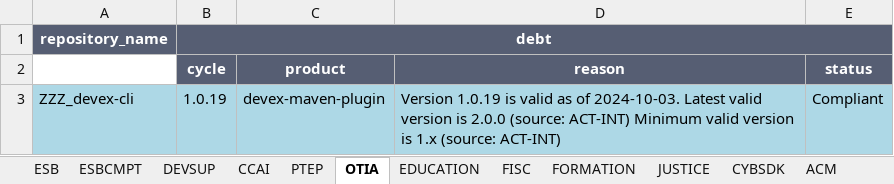
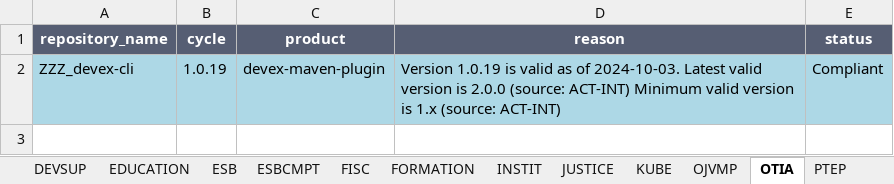
Before and after one commit to bennekrouf/json2xls, an Excel workbook: acm_output.xlsx, sheet OTIA, drawn as a sheet; values as stored, in another font and other column widths than the file's, no borders; removed rows and columns are numbered as before the commit, all else as after; the diff names each change by its address in the sheet, - before the commit and + after, or states it on an @@ line.

```diff
--- a/acm_output.xlsx (sheet OTIA)
+++ b/acm_output.xlsx (sheet OTIA)
@@ sheet tab order changed: DEVSUP | EDUCATION | ESB | ESBCMPT | FISC | FORMATION | INSTIT | JUSTICE | KUBE | OJVMP | OTIA | PTEP @@
-row 1: repository_name | debt
-A1: (empty)
+A1: repository_name
-A1 fill: none
+A1 fill: #565E73
```
Also changed, not shown: sheet ACM, sheet JUSTICE, sheet ESBCMPT, sheet CCAI, sheet BPM, sheet ESB, 12 more sheets, 2 other files.
